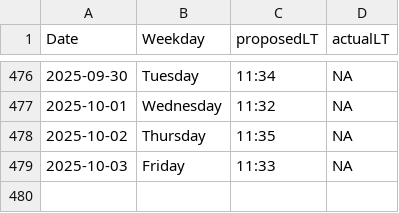
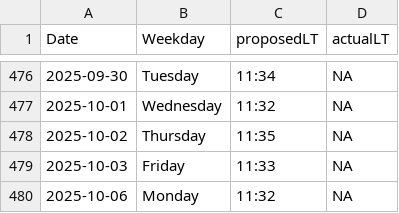
Before and after one commit to LeaSeep/LunchTime, a CSV file: shinyApp/www/LunchTimeOverview.csv, drawn as a sheet; only a part is shown, gaps mark what is left out.

Commit message:
Update the times to eat

```diff
--- a/shinyApp/www/LunchTimeOverview.csv
+++ b/shinyApp/www/LunchTimeOverview.csv
@@ -479 +479,2 @@ Date, Weekday, proposedLT, actualLT
 2025-10-03,Friday,11:33,NA
+2025-10-06,Monday,11:32,NA
```
